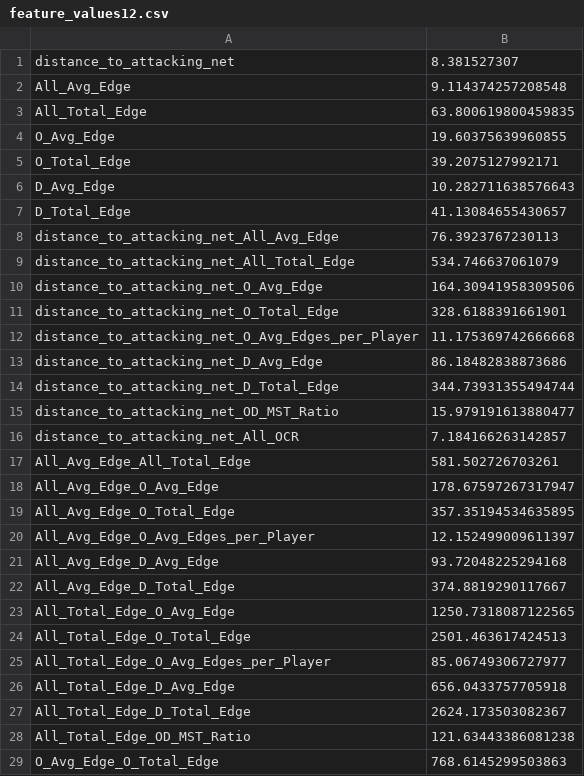
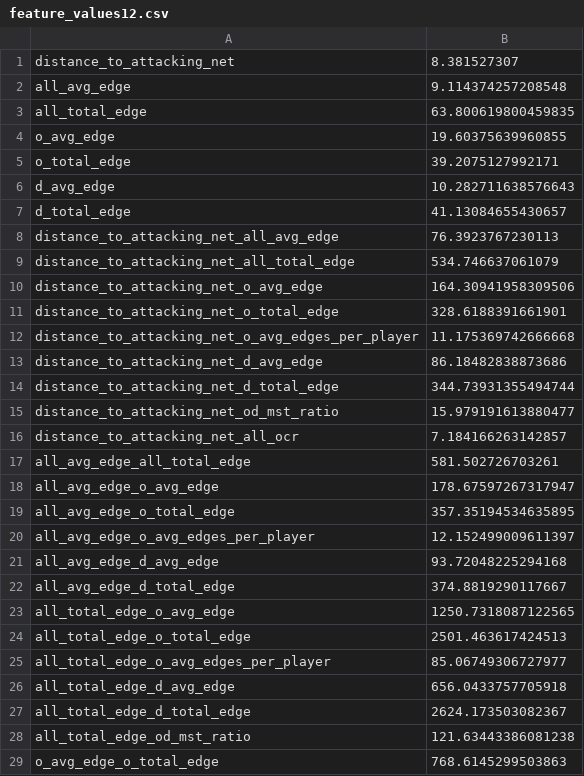
Before and after one commit to nguyenank/bdc22-mst, a CSV file: tool_test_data/feature_values12.csv, drawn as a sheet; only a part is shown; the diff covers the shown part only.

```diff
--- a/tool_test_data/feature_values12.csv
+++ b/tool_test_data/feature_values12.csv
@@ -1,29 +1,29 @@
 distance_to_attacking_net,8.381527307
-All_Avg_Edge,9.114374257208548
-All_Total_Edge,63.800619800459835
-O_Avg_Edge,19.60375639960855
-O_Total_Edge,39.2075127992171
-D_Avg_Edge,10.282711638576643
-D_Total_Edge,41.13084655430657
-distance_to_attacking_net_All_Avg_Edge,76.3923767230113
-distance_to_attacking_net_All_Total_Edge,534.746637061079
-distance_to_attacking_net_O_Avg_Edge,164.30941958309506
-distance_to_attacking_net_O_Total_Edge,328.6188391661901
-distance_to_attacking_net_O_Avg_Edges_per_Player,11.175369742666668
-distance_to_attacking_net_D_Avg_Edge,86.18482838873686
-distance_to_attacking_net_D_Total_Edge,344.73931355494744
-distance_to_attacking_net_OD_MST_Ratio,15.979191613880477
-distance_to_attacking_net_All_OCR,7.184166263142857
-All_Avg_Edge_All_Total_Edge,581.502726703261
-All_Avg_Edge_O_Avg_Edge,178.67597267317947
-All_Avg_Edge_O_Total_Edge,357.35194534635895
-All_Avg_Edge_O_Avg_Edges_per_Player,12.152499009611397
-All_Avg_Edge_D_Avg_Edge,93.72048225294168
-All_Avg_Edge_D_Total_Edge,374.8819290117667
-All_Total_Edge_O_Avg_Edge,1250.7318087122565
-All_Total_Edge_O_Total_Edge,2501.463617424513
-All_Total_Edge_O_Avg_Edges_per_Player,85.06749306727977
-All_Total_Edge_D_Avg_Edge,656.0433757705918
-All_Total_Edge_D_Total_Edge,2624.173503082367
-All_Total_Edge_OD_MST_Ratio,121.63443386081238
-O_Avg_Edge_O_Total_Edge,768.6145299503863
+all_avg_edge,9.114374257208548
+all_total_edge,63.800619800459835
+o_avg_edge,19.60375639960855
+o_total_edge,39.2075127992171
+d_avg_edge,10.282711638576643
+d_total_edge,41.13084655430657
+distance_to_attacking_net_all_avg_edge,76.3923767230113
+distance_to_attacking_net_all_total_edge,534.746637061079
+distance_to_attacking_net_o_avg_edge,164.30941958309506
+distance_to_attacking_net_o_total_edge,328.6188391661901
+distance_to_attacking_net_o_avg_edges_per_player,11.175369742666668
+distance_to_attacking_net_d_avg_edge,86.18482838873686
+distance_to_attacking_net_d_total_edge,344.73931355494744
+distance_to_attacking_net_od_mst_ratio,15.979191613880477
+distance_to_attacking_net_all_ocr,7.184166263142857
+all_avg_edge_all_total_edge,581.502726703261
+all_avg_edge_o_avg_edge,178.67597267317947
+all_avg_edge_o_total_edge,357.35194534635895
+all_avg_edge_o_avg_edges_per_player,12.152499009611397
+all_avg_edge_d_avg_edge,93.72048225294168
+all_avg_edge_d_total_edge,374.8819290117667
+all_total_edge_o_avg_edge,1250.7318087122565
+all_total_edge_o_total_edge,2501.463617424513
+all_total_edge_o_avg_edges_per_player,85.06749306727977
+all_total_edge_d_avg_edge,656.0433757705918
+all_total_edge_d_total_edge,2624.173503082367
+all_total_edge_od_mst_ratio,121.63443386081238
+o_avg_edge_o_total_edge,768.6145299503863
```
Also changed, not shown: 16 edited cells elsewhere in this file, tool_test_data/feature_values278.csv, tool_test_data/feature_values37.csv, 6 other files.
